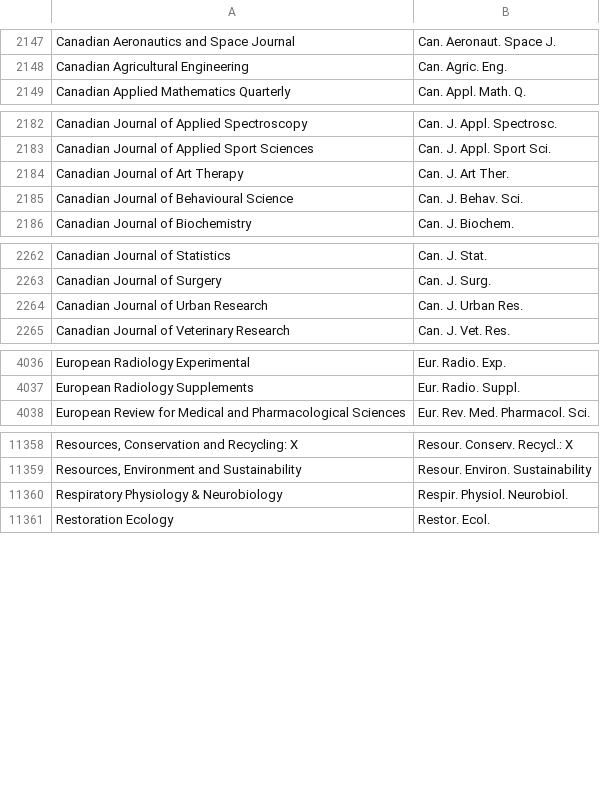
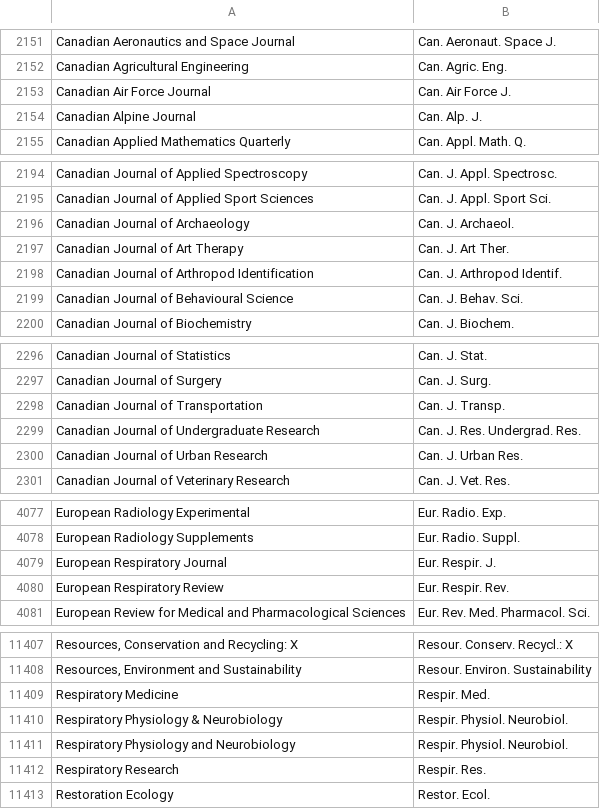
Before and after one commit to JabRef/abbrv.jabref.org, a CSV file: journals/journal_abbreviations_ubc.csv, drawn as a sheet; only a part is shown, gaps mark what is left out; the diff covers the shown part only.

```diff
--- a/journals/journal_abbreviations_ubc.csv
+++ b/journals/journal_abbreviations_ubc.csv
@@ -2148,2 +2152,4 @@
 "Canadian Agricultural Engineering","Can. Agric. Eng."
+"Canadian Air Force Journal","Can. Air Force J."
+"Canadian Alpine Journal","Can. Alp. J."
 "Canadian Applied Mathematics Quarterly","Can. Appl. Math. Q."
@@ -2183,3 +2195,5 @@
 "Canadian Journal of Applied Sport Sciences","Can. J. Appl. Sport Sci."
+"Canadian Journal of Archaeology","Can. J. Archaeol."
 "Canadian Journal of Art Therapy","Can. J. Art Ther."
+"Canadian Journal of Arthropod Identification","Can. J. Arthropod Identif."
 "Canadian Journal of Behavioural Science","Can. J. Behav. Sci."
@@ -2263,2 +2297,4 @@
 "Canadian Journal of Surgery","Can. J. Surg."
+"Canadian Journal of Transportation","Can. J. Transp."
+"Canadian Journal of Undergraduate Research","Can. J. Res. Undergrad. Res."
 "Canadian Journal of Urban Research","Can. J. Urban Res."
@@ -4037,2 +4078,4 @@
 "European Radiology Supplements","Eur. Radio. Suppl."
+"European Respiratory Journal","Eur. Respir. J."
+"European Respiratory Review","Eur. Respir. Rev."
 "European Review for Medical and Pharmacological Sciences","Eur. Rev. Med. Pharmacol. Sci."
@@ -11359,3 +11408,6 @@
 "Resources, Environment and Sustainability","Resour. Environ. Sustainability"
+"Respiratory Medicine","Respir. Med."
 "Respiratory Physiology & Neurobiology","Respir. Physiol. Neurobiol."
+"Respiratory Physiology and Neurobiology","Respir. Physiol. Neurobiol."
+"Respiratory Research","Respir. Res."
 "Restoration Ecology","Restor. Ecol."
```
Also changed, not shown: 44 added rows and 3 edited cells elsewhere in this file.
